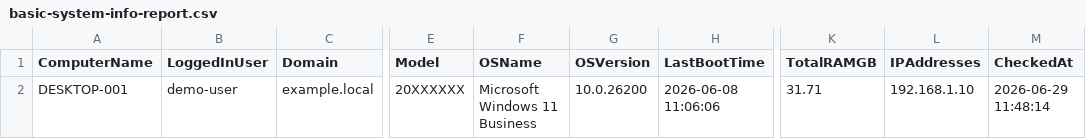
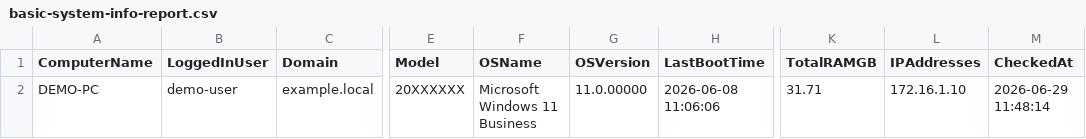
Before and after one commit to xDarkN/it-automation-scripts, a CSV file: output-samples/basic-system-info-report.csv, drawn as a sheet; only a part is shown, gaps mark what is left out; the diff names each change by its address in the sheet, - before the commit and + after, or states it on an @@ line.

```diff
--- a/output-samples/basic-system-info-report.csv
+++ b/output-samples/basic-system-info-report.csv
-A2 (ComputerName): DESKTOP-001
+A2 (ComputerName): DEMO-PC
-G2 (OSVersion): 10.0.26200
+G2 (OSVersion): 11.0.00000
-L2 (IPAddresses): 192.168.1.10
+L2 (IPAddresses): 172.16.1.10
```
Also changed, not shown: output-samples/windows-service-health-check-report.csv, 2 other files.
